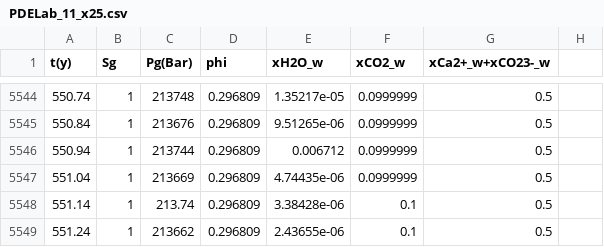
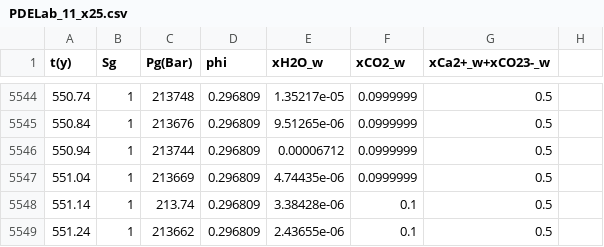
Before and after one commit to eahusbor/Reactive-Multiphase-Benchmark, a CSV file: 1D/test11/x25/PDELab_11_x25.csv, drawn as a sheet; only a part is shown, gaps mark what is left out.

Commit message:
Update PDELab_11_x25.csv

```diff
--- a/1D/test11/x25/PDELab_11_x25.csv
+++ b/1D/test11/x25/PDELab_11_x25.csv
@@ -5545,3 +5545,3 @@ t(y),Sg,Pg(Bar),phi,xH2O_w,xCO2_w,xCa2+_w+xCO23-_w
 550.84,1,213676,0.296809,9.51265e-06,0.0999999,0.5
-550.94,1,213744,0.296809,0.006712,0.0999999,0.5
+550.94,1,213744,0.296809,0.00006712,0.0999999,0.5
 551.04,1,213669,0.296809,4.74435e-06,0.0999999,0.5
```
